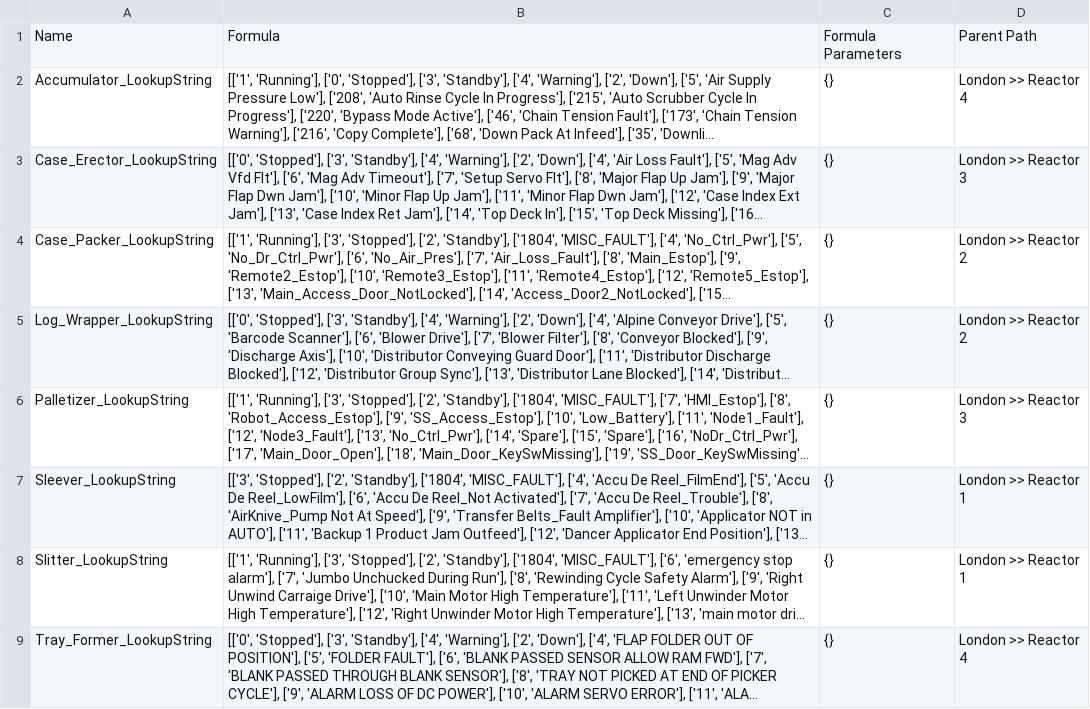
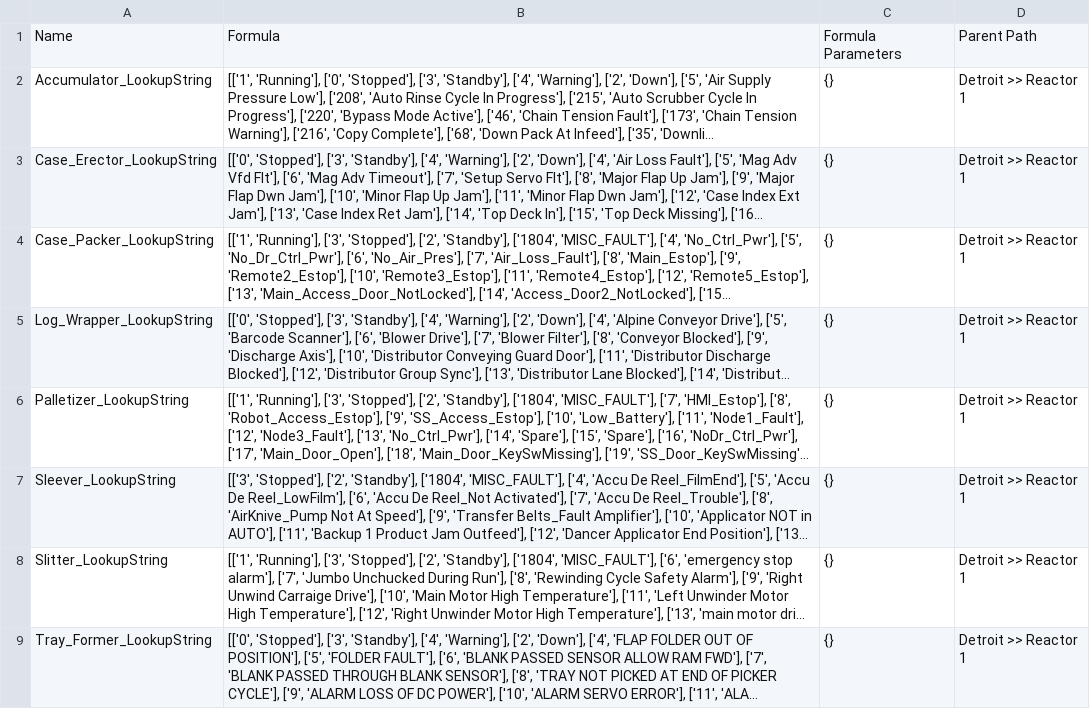
Before and after one commit to tpomavil46/temp_refactor_dev_project_xyz, a CSV file: Output/lookup_output.csv, drawn as a sheet; long unchanged cells end in …; the diff names each change by its address in the sheet, - before the commit and + after, or states it on an @@ line.

```diff
--- a/Output/lookup_output.csv
+++ b/Output/lookup_output.csv
-D2: London >> Reactor 4
+D2: Detroit >> Reactor 1
-D3: London >> Reactor 3
+D3: Detroit >> Reactor 1
-D4:D5: London >> Reactor 2
+D4:D5: Detroit >> Reactor 1
-D6: London >> Reactor 3
+D6: Detroit >> Reactor 1
-D7:D8: London >> Reactor 1
+D7:D8: Detroit >> Reactor 1
-D9: London >> Reactor 4
+D9: Detroit >> Reactor 1
```
Also changed, not shown: 2 other files.
